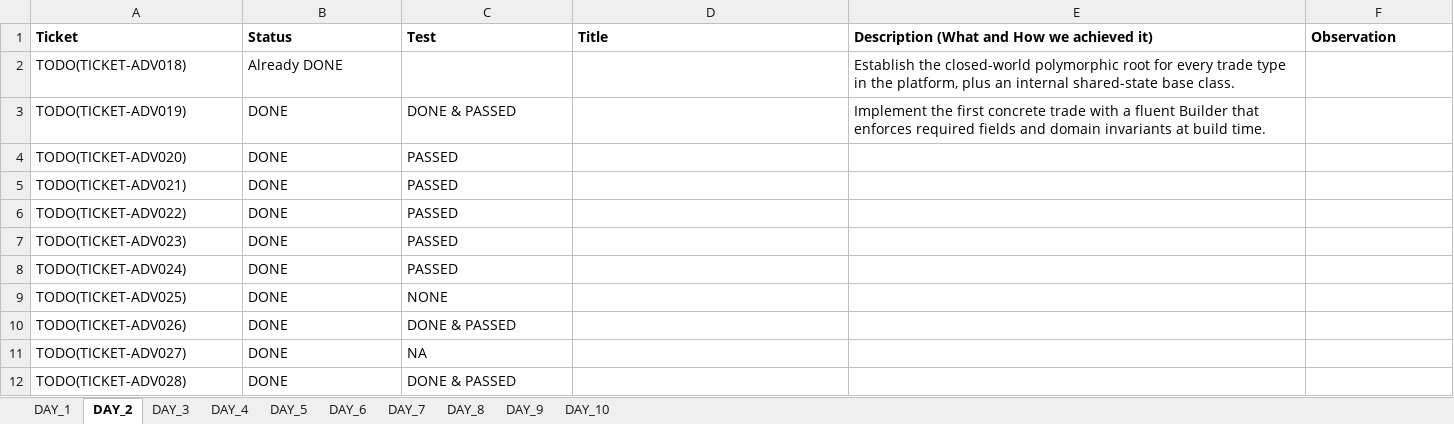
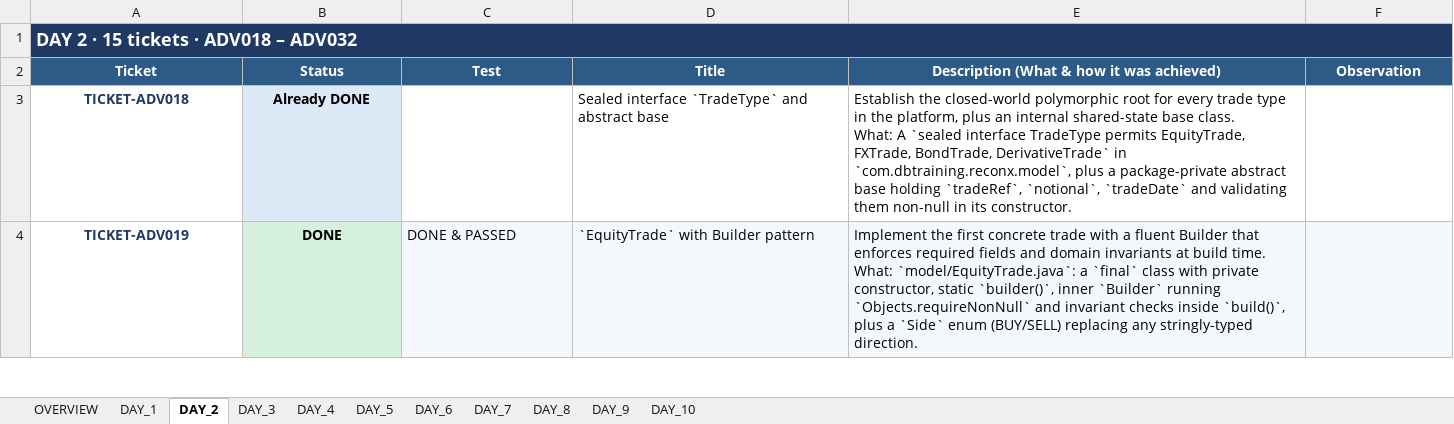
Before and after one commit to shaangokani/db2026-reconX, an Excel workbook: Team_Champ_Done.xlsx, sheet DAY_2, drawn as a sheet; only a part is shown; values as stored, in another font and other column widths than the file's, no borders; removed rows and columns are numbered as before the commit, all else as after; ↵ is a line break in a cell; the diff covers the shown part only; the diff names each change by its address in the sheet, - before the commit and + after, or states it on an @@ line.

Commit message:
docs: split tracker into per-day sheets, fill descriptions and observations

```diff
--- a/Team_Champ_Done.xlsx (sheet DAY_2)
+++ b/Team_Champ_Done.xlsx (sheet DAY_2)
+sheet tab: OVERVIEW
+row 1: DAY 2 · 15 tickets · ADV018 – ADV032
@@ A2:F2 alignment: left → center, fill: none → #2E5A88, text colour: black → #FFFFFF @@
-E2: Description (What and How we achieved it)
+E2: Description (What & how it was achieved)
-A3 (Ticket): TODO(TICKET-ADV018)
+A3 (Ticket): TICKET-ADV018
@@ A3:B4 bold: off → on, alignment: left → center @@
-A3:A4 text colour: black
+A3:A4 text colour: #1F3864
-B3 fill: none
+B3 fill: #DCE9F7
-D3 (Title): (empty)
+D3 (Title): Sealed interface `TradeType` and abstract base
-E3: …base class.
+E3: …base class. ↵ What: A `sealed interface TradeType permits EquityTrade, FXTrade, BondTrade, DerivativeTrade` in `com.dbtraining.reconx.model`, plus a package-private abstract base holding `tradeRef`, `notional`, `tradeDate` and validating them non-null in its constructor.
-A4 (Ticket): TODO(TICKET-ADV019)
+A4 (Ticket): TICKET-ADV019
-B4 fill: none
+B4 fill: #D5F0DC
-C4:F4 fill: none
+C4:F4 fill: #F4F7FB
-D4 (Title): (empty)
+D4 (Title): `EquityTrade` with Builder pattern
-E4: …build time.
+E4: …build time. ↵ What: `model/EquityTrade.java`: a `final` class with private constructor, static `builder()`, inner `Builder` running `Objects.requireNonNull` and invariant checks inside `build()`, plus a `Side` enum (BUY/SELL) replacing any stringly-typed direction.
-row 4: TODO(TICKET-ADV020) | DONE | PASSED
-row 5: TODO(TICKET-ADV021) | DONE | PASSED
-row 6: TODO(TICKET-ADV022) | DONE | PASSED
-row 7: TODO(TICKET-ADV023) | DONE | PASSED
-row 8: TODO(TICKET-ADV024) | DONE | PASSED
-row 9: TODO(TICKET-ADV025) | DONE | NONE
-row 10: TODO(TICKET-ADV026) | DONE | DONE & PASSED
-row 11: TODO(TICKET-ADV027) | DONE | NA
-row 12: TODO(TICKET-ADV028) | DONE | DONE & PASSED
```
Also changed, not shown: 13 added rows and 5 removed rows elsewhere in this sheet, sheet DAY_1, sheet DAY_5, sheet DAY_4, sheet DAY_3, sheet DAY_10, sheet DAY_9, 3 more sheets.
